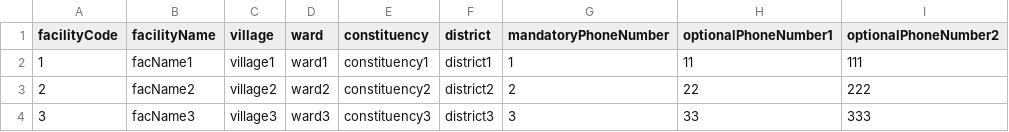
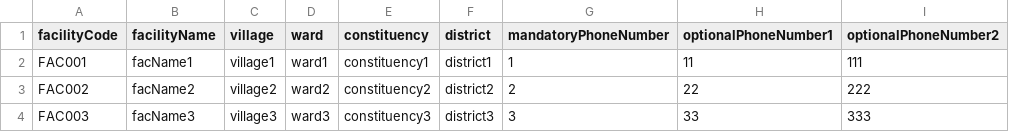
Before and after one commit to motech/stepsovc-motech-delivery, a CSV file: stepsovc-deploy/src/main/resources/csv/facility.csv, drawn as a sheet; only a part is shown; the diff names each change by its address in the sheet, - before the commit and + after, or states it on an @@ line.

Commit message:
Dhivhya/Balaji | Changed Facility Code

```diff
--- a/stepsovc-deploy/src/main/resources/csv/facility.csv
+++ b/stepsovc-deploy/src/main/resources/csv/facility.csv
-A2 (facilityCode): 1
+A2 (facilityCode): FAC001
-A3 (facilityCode): 2
+A3 (facilityCode): FAC002
-A4 (facilityCode): 3
+A4 (facilityCode): FAC003
```
